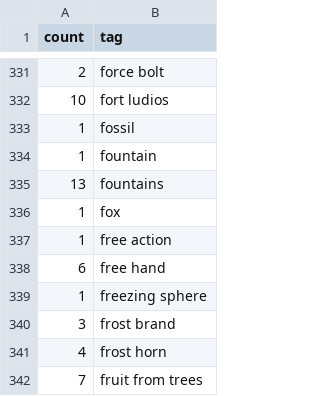
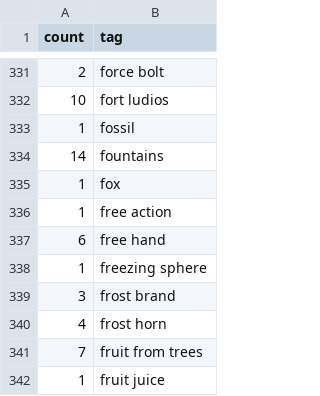
Before and after one commit to nethack-yanis/nethack-yanis.github.io, a CSV file: _data/tagfreq.csv, drawn as a sheet; only a part is shown, gaps mark what is left out; the shorter side is filled out with more unchanged rows.

Commit message:
Fix singular "fountain" tag

```diff
--- a/_data/tagfreq.csv
+++ b/_data/tagfreq.csv
@@ -333,4 +333,3 @@ count,tag
 1,fossil
-1,fountain
-13,fountains
+14,fountains
 1,fox
```
Also changed, not shown: 1 other file.
